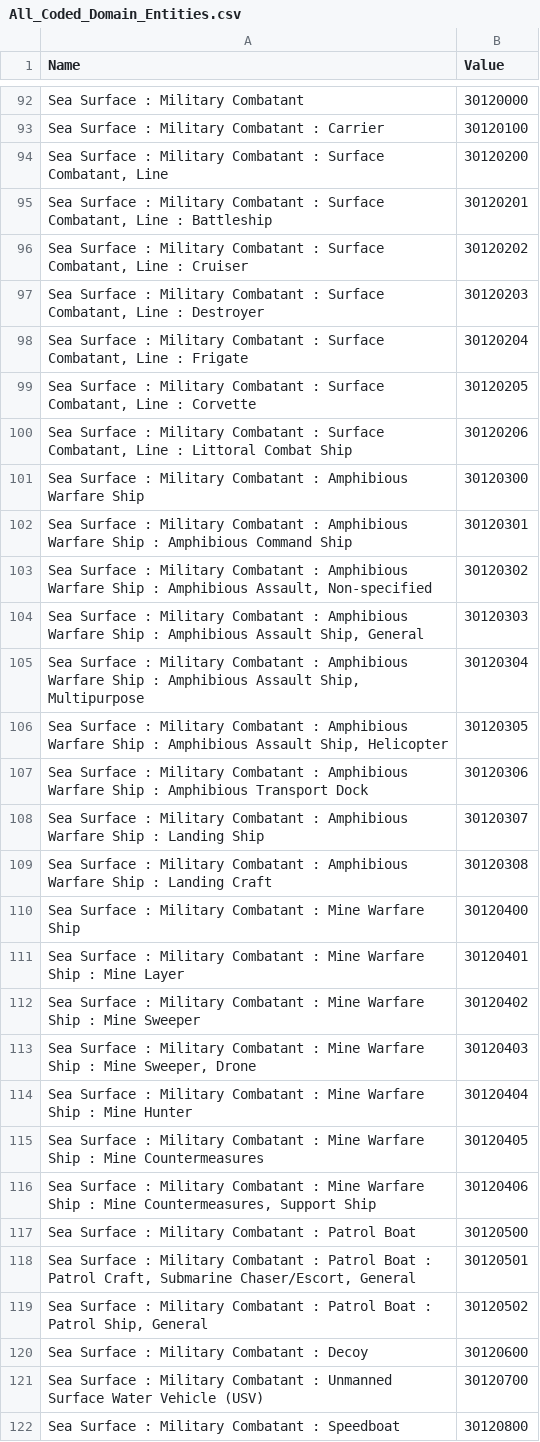
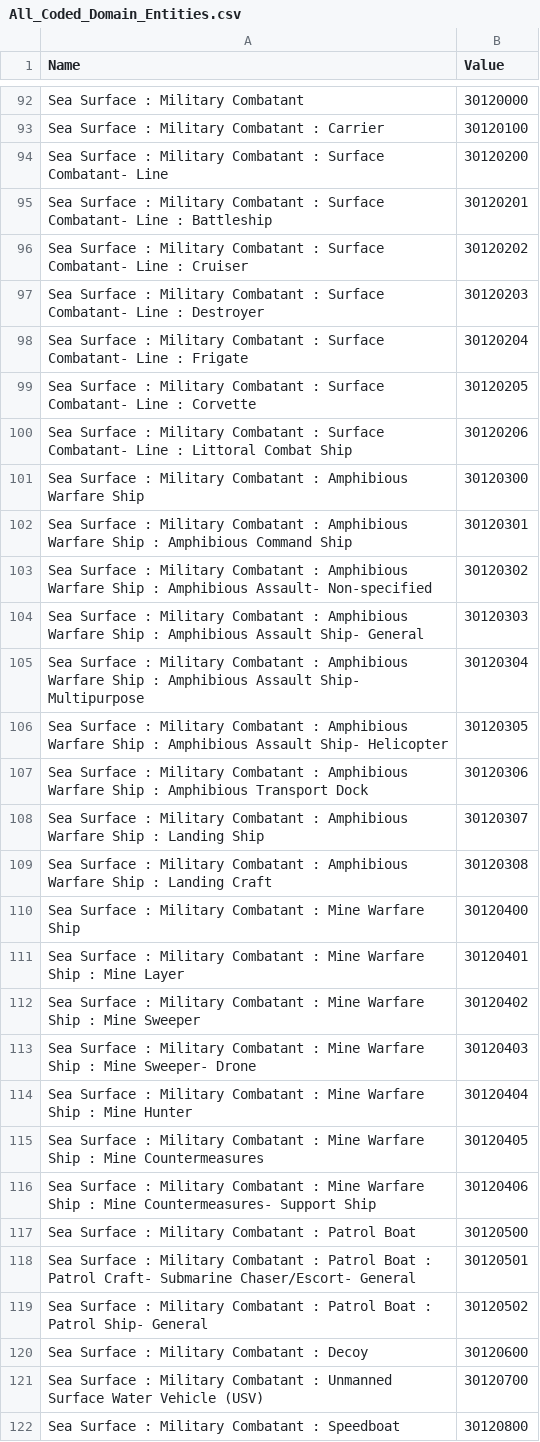
Before and after one commit to Esri/joint-military-symbology-xml, a CSV file: samples/coded_symbol_set_domain_tables/All_Coded_Domain_Entities.csv, drawn as a sheet; only a part is shown, gaps mark what is left out; the diff covers the shown part only.

```diff
--- a/samples/coded_symbol_set_domain_tables/All_Coded_Domain_Entities.csv
+++ b/samples/coded_symbol_set_domain_tables/All_Coded_Domain_Entities.csv
@@ -94,7 +94,7 @@ Name,Value
-"Sea Surface : Military Combatant : Surface Combatant, Line",30120200
-"Sea Surface : Military Combatant : Surface Combatant, Line : Battleship",30120201
-"Sea Surface : Military Combatant : Surface Combatant, Line : Cruiser",30120202
-"Sea Surface : Military Combatant : Surface Combatant, Line : Destroyer",30120203
-"Sea Surface : Military Combatant : Surface Combatant, Line : Frigate",30120204
-"Sea Surface : Military Combatant : Surface Combatant, Line : Corvette",30120205
-"Sea Surface : Military Combatant : Surface Combatant, Line : Littoral Combat Ship",30120206
+Sea Surface : Military Combatant : Surface Combatant- Line,30120200
+Sea Surface : Military Combatant : Surface Combatant- Line : Battleship,30120201
+Sea Surface : Military Combatant : Surface Combatant- Line : Cruiser,30120202
+Sea Surface : Military Combatant : Surface Combatant- Line : Destroyer,30120203
+Sea Surface : Military Combatant : Surface Combatant- Line : Frigate,30120204
+Sea Surface : Military Combatant : Surface Combatant- Line : Corvette,30120205
+Sea Surface : Military Combatant : Surface Combatant- Line : Littoral Combat Ship,30120206
@@ -103,4 +103,4 @@ Name,Value
-"Sea Surface : Military Combatant : Amphibious Warfare Ship : Amphibious Assault, Non-specified",30120302
-"Sea Surface : Military Combatant : Amphibious Warfare Ship : Amphibious Assault Ship, General",30120303
-"Sea Surface : Military Combatant : Amphibious Warfare Ship : Amphibious Assault Ship, Multipurpose",30120304
-"Sea Surface : Military Combatant : Amphibious Warfare Ship : Amphibious Assault Ship, Helicopter",30120305
+Sea Surface : Military Combatant : Amphibious Warfare Ship : Amphibious Assault- Non-specified,30120302
+Sea Surface : Military Combatant : Amphibious Warfare Ship : Amphibious Assault Ship- General,30120303
+Sea Surface : Military Combatant : Amphibious Warfare Ship : Amphibious Assault Ship- Multipurpose,30120304
+Sea Surface : Military Combatant : Amphibious Warfare Ship : Amphibious Assault Ship- Helicopter,30120305
@@ -113 +113 @@ Name,Value
-"Sea Surface : Military Combatant : Mine Warfare Ship : Mine Sweeper, Drone",30120403
+Sea Surface : Military Combatant : Mine Warfare Ship : Mine Sweeper- Drone,30120403
@@ -116 +116 @@ Name,Value
-"Sea Surface : Military Combatant : Mine Warfare Ship : Mine Countermeasures, Support Ship",30120406
+Sea Surface : Military Combatant : Mine Warfare Ship : Mine Countermeasures- Support Ship,30120406
@@ -118,2 +118,2 @@ Name,Value
-"Sea Surface : Military Combatant : Patrol Boat : Patrol Craft, Submarine Chaser/Escort, General",30120501
-"Sea Surface : Military Combatant : Patrol Boat : Patrol Ship, General",30120502
+Sea Surface : Military Combatant : Patrol Boat : Patrol Craft- Submarine Chaser/Escort- General,30120501
+Sea Surface : Military Combatant : Patrol Boat : Patrol Ship- General,30120502
```
Also changed, not shown: 14 edited cells elsewhere in this file, samples/coded_symbol_set_domain_tables/Air_Coded_Domain_Modifiers.csv, samples/coded_symbol_set_domain_tables/All_Coded_Domain_Modifiers.csv, 20 other files.
